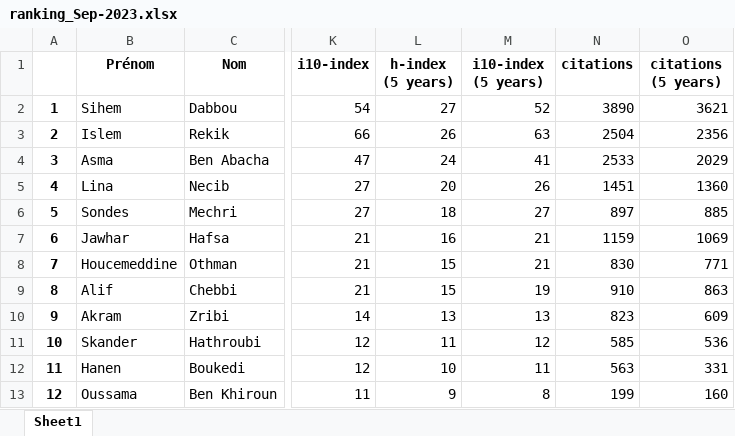
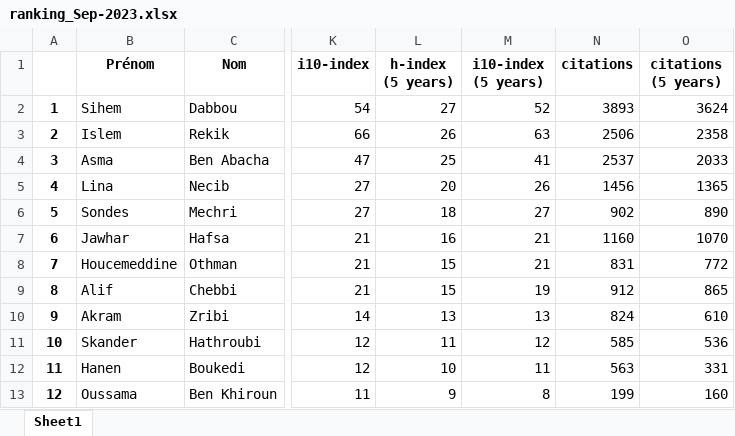
Before and after one commit to csisc/YoungSci, an Excel workbook: ranking_Sep-2023.xlsx, sheet Sheet1, drawn as a sheet; only a part is shown, gaps mark what is left out; values as stored, in another font and other column widths than the file's, no borders; the diff covers the shown part only; the diff names each change by its address in the sheet, - before the commit and + after, or states it on an @@ line.

```diff
--- a/ranking_Sep-2023.xlsx (sheet Sheet1)
+++ b/ranking_Sep-2023.xlsx (sheet Sheet1)
-N2 (citations): 3890
+N2 (citations): 3893
-O2 (citations (5 years)): 3621
+O2 (citations (5 years)): 3624
-N3 (citations): 2504
+N3 (citations): 2506
-O3 (citations (5 years)): 2356
+O3 (citations (5 years)): 2358
-L4 (h-index (5 years)): 24
+L4 (h-index (5 years)): 25
-N4 (citations): 2533
+N4 (citations): 2537
-O4 (citations (5 years)): 2029
+O4 (citations (5 years)): 2033
-N5 (citations): 1451
+N5 (citations): 1456
-O5 (citations (5 years)): 1360
+O5 (citations (5 years)): 1365
-N6 (citations): 897
+N6 (citations): 902
-O6 (citations (5 years)): 885
+O6 (citations (5 years)): 890
-N7 (citations): 1159
+N7 (citations): 1160
-O7 (citations (5 years)): 1069
+O7 (citations (5 years)): 1070
-N8 (citations): 830
+N8 (citations): 831
-O8 (citations (5 years)): 771
+O8 (citations (5 years)): 772
-N9 (citations): 910
+N9 (citations): 912
-O9 (citations (5 years)): 863
+O9 (citations (5 years)): 865
-N10 (citations): 823
+N10 (citations): 824
-O10 (citations (5 years)): 609
+O10 (citations (5 years)): 610
```
Also changed, not shown: 1 added row, 8 edited cells and row numbers in column A elsewhere in this sheet, list.xlsx.
